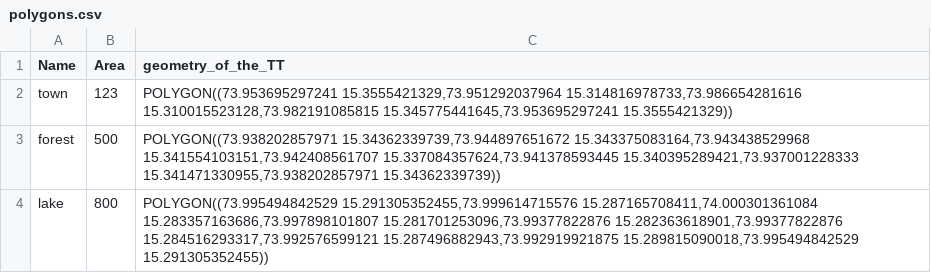
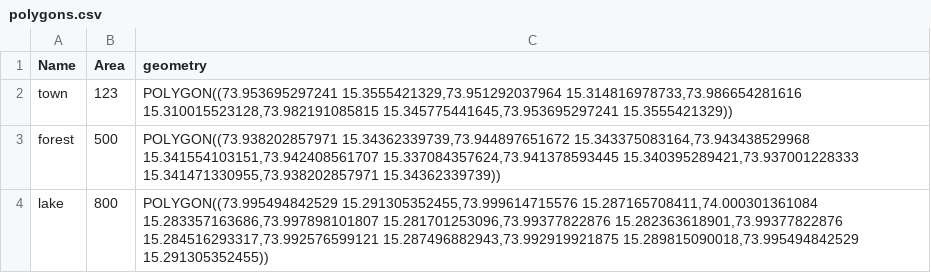
Before and after one commit to GeospatialPython/Learn, a CSV file: polygons.csv, drawn as a sheet.

Commit message:
changed geometry column

```diff
--- a/polygons.csv
+++ b/polygons.csv
@@ -1,2 +1,2 @@
-Name,Area,geometry_of_the_TT
+Name,Area,geometry
 town,123,"POLYGON((73.953695297241 15.3555421329,73.951292037964 15.314816978733,73.986654281616 15.310015523128,73.982191085815 15.345775441645,73.953695297241 15.3555421329))"
```
